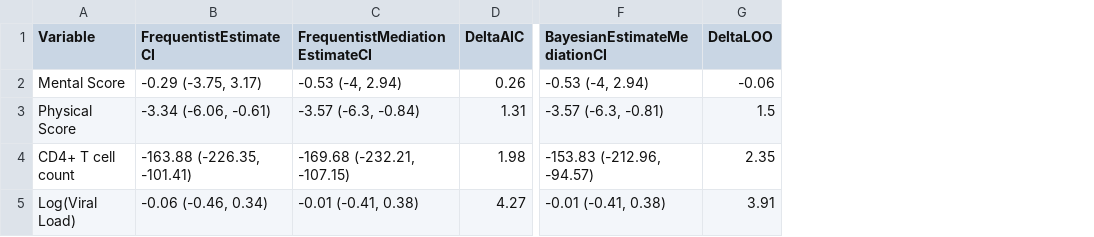
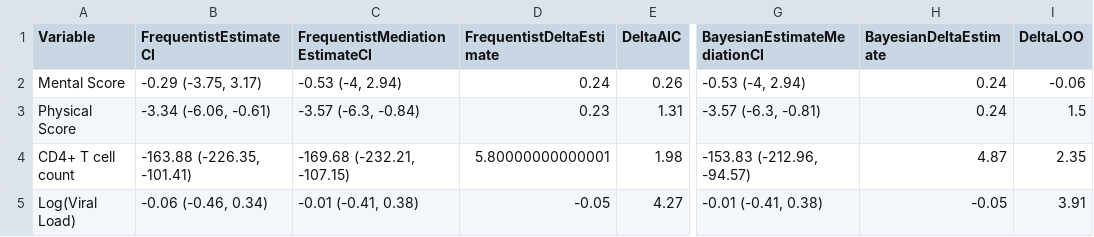
Before and after one commit to isabellemeredith/BIOS6624, a CSV file: Project1/StoredResults/ResultsAdherenceTable.csv, drawn as a sheet; only a part is shown, gaps mark what is left out; the diff names each change by its address in the sheet, - before the commit and + after, or states it on an @@ line.

Commit message:
Results section interpretation completed! (I hope. I'm sure I've missed something)

```diff
--- a/Project1/StoredResults/ResultsAdherenceTable.csv
+++ b/Project1/StoredResults/ResultsAdherenceTable.csv
+column D (FrequentistDeltaEstimate), rows 2-5: 0.24 | 0.23 | 5.80000000000001 | -0.05
+column H (BayesianDeltaEstimate), rows 2-5: 0.24 | 0.24 | 4.87 | -0.05
```
Also changed, not shown: Project1/StoredResults/ResultsTable.csv, 2 other files.
